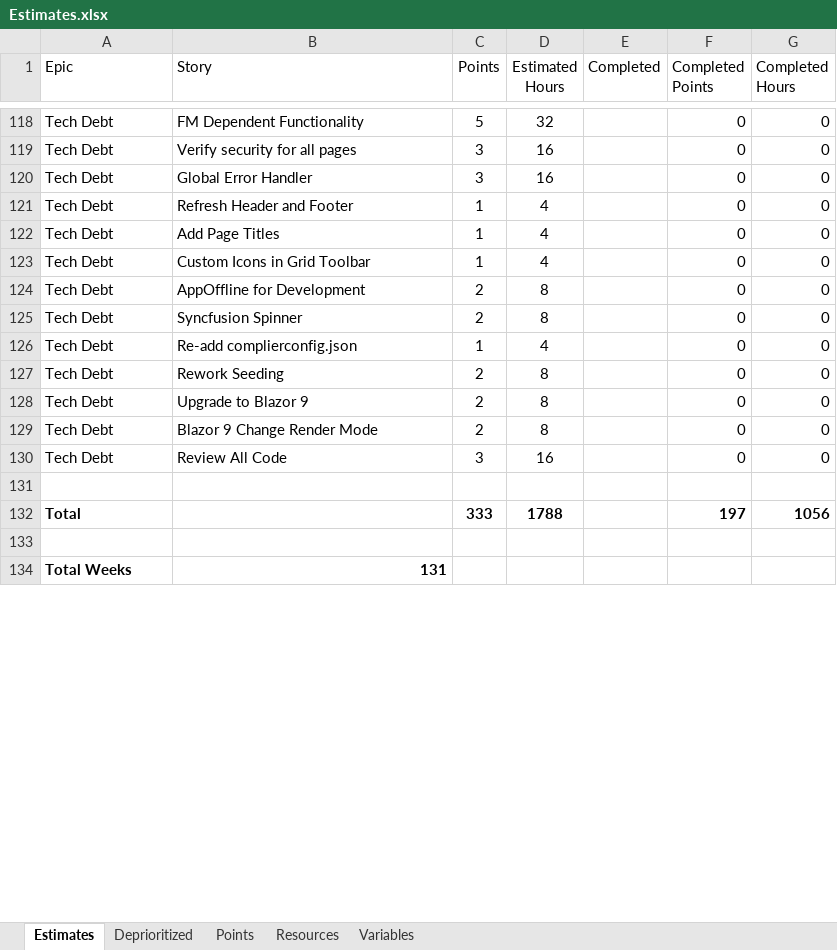
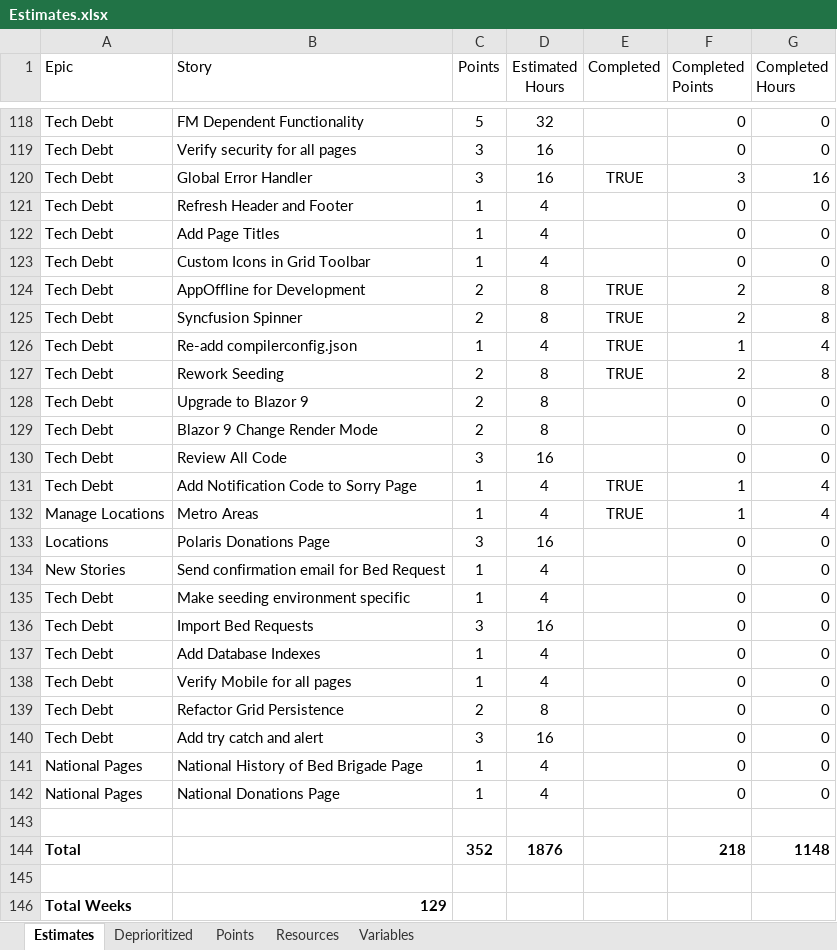
Before and after one commit to GregFinzer/BedBrigadeNational, an Excel workbook: Documentation/Design/Estimates.xlsx, sheet Estimates, drawn as a sheet; only a part is shown, gaps mark what is left out; values as stored, in another font and other column widths than the file's, no borders; table styles not drawn; removed rows and columns are numbered as before the commit, all else as after; the diff covers the shown part only; the diff names each change by its address in the sheet, - before the commit and + after, or states it on an @@ line.

Commit message:
Update project plan and estimates

```diff
--- a/Documentation/Design/Estimates.xlsx (sheet Estimates)
+++ b/Documentation/Design/Estimates.xlsx (sheet Estimates)
-E120 (Completed): (empty)
+E120 (Completed): TRUE
-F120 (Completed Points): 0
+F120 (Completed Points): 3
-G120 (Completed Hours): 0
+G120 (Completed Hours): 16
-E124:E127 (Completed): (empty)
+E124:E127 (Completed): TRUE
-F124:F125 (Completed Points): 0
+F124:F125 (Completed Points): 2
-G124:G125 (Completed Hours): 0
+G124:G125 (Completed Hours): 8
-B126 (Story): Re-add complierconfig.json
+B126 (Story): Re-add compilerconfig.json
-F126 (Completed Points): 0
+F126 (Completed Points): 1
-G126 (Completed Hours): 0
+G126 (Completed Hours): 4
-F127 (Completed Points): 0
+F127 (Completed Points): 2
-G127 (Completed Hours): 0
+G127 (Completed Hours): 8
+row 131: Tech Debt | Add Notification Code to Sorry Page | 1 | 4 | TRUE | 1 | 4
+row 132: Manage Locations | Metro Areas | 1 | 4 | TRUE | 1 | 4
+row 133: Locations | Polaris Donations Page | 3 | 16 |  | 0 | 0
+row 134: New Stories | Send confirmation email for Bed Request | 1 | 4 |  | 0 | 0
+row 135: Tech Debt | Make seeding environment specific | 1 | 4 |  | 0 | 0
+row 136: Tech Debt | Import Bed Requests | 3 | 16 |  | 0 | 0
+row 137: Tech Debt | Add Database Indexes | 1 | 4 |  | 0 | 0
+row 138: Tech Debt | Verify Mobile for all pages | 1 | 4 |  | 0 | 0
+row 139: Tech Debt | Refactor Grid Persistence | 2 | 8 |  | 0 | 0
+row 140: Tech Debt | Add try catch and alert | 3 | 16 |  | 0 | 0
+row 141: National Pages | National History of Bed Brigade Page | 1 | 4 |  | 0 | 0
+row 142: National Pages | National Donations Page | 1 | 4 |  | 0 | 0
-row 132: Total |  | 333 | 1788 |  | 197 | 1056
+row 144: Total |  | 352 | 1876 |  | 218 | 1148
-B146 (Story): 131
+B146 (Story): 129
```
Also changed, not shown: 26 edited cells elsewhere in this sheet, 1 other file.
